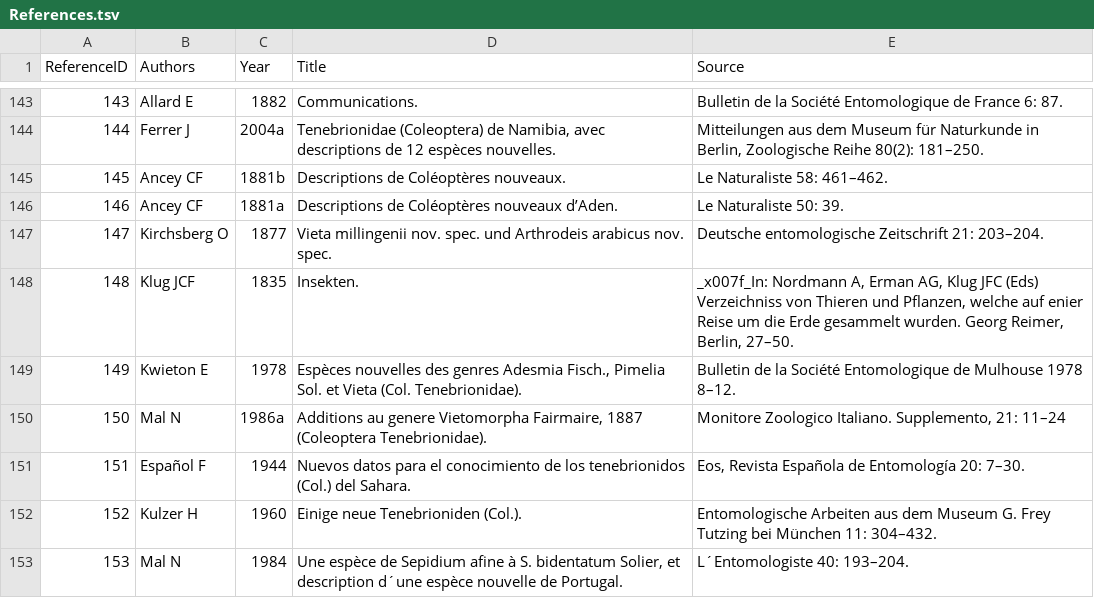
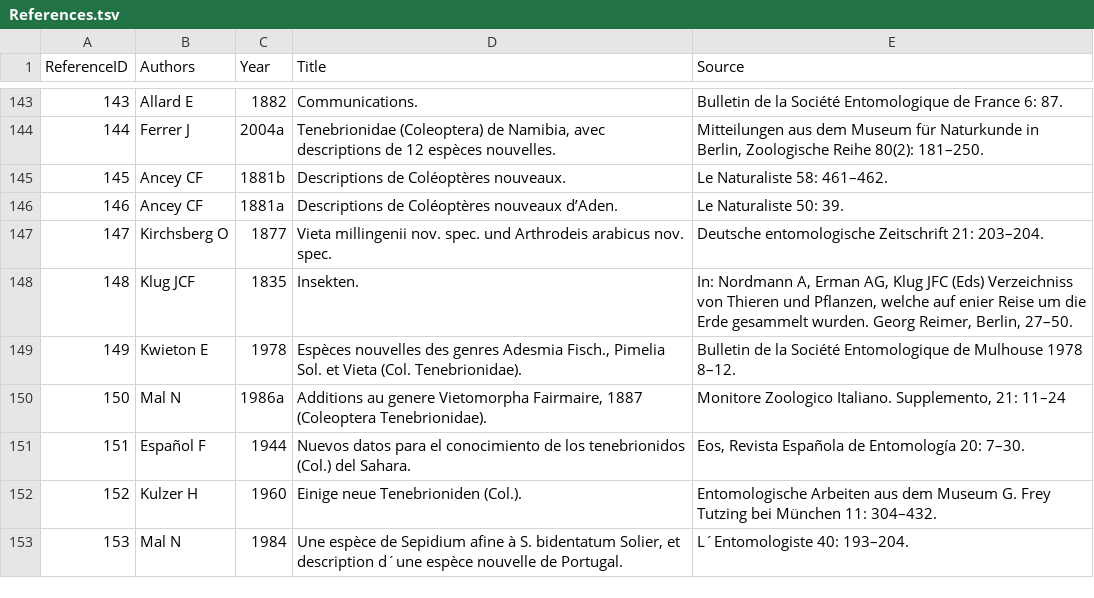
Before and after one commit to gdower/data-sepidiini, a TSV file: acef/References.tsv, drawn as a sheet; only a part is shown, gaps mark what is left out; the diff names each change by its address in the sheet, - before the commit and + after, or states it on an @@ line.

```diff
--- a/acef/References.tsv
+++ b/acef/References.tsv
-E148 (Source): _x007f_In: Nordmann A,…
+E148 (Source): In: Nordmann A,…
```
Also changed, not shown: acef/AcceptedInfraSpecificTaxa.tsv, acef/AcceptedSpecies.tsv, 5 other files.
